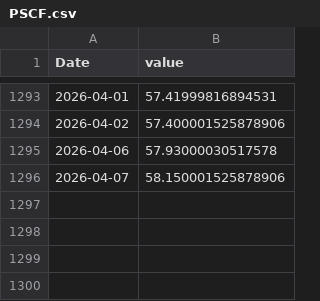
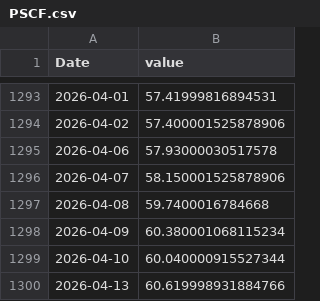
Before and after one commit to bbrigmga/macro-dashboard, a CSV file: data/cache/PSCF.csv, drawn as a sheet; only a part is shown, gaps mark what is left out; the diff names each change by its address in the sheet, - before the commit and + after, or states it on an @@ line.

Commit message:
chore: update cached data and log outputs

```diff
--- a/data/cache/PSCF.csv
+++ b/data/cache/PSCF.csv
+row 1297: 2026-04-08 | 59.7400016784668
+row 1298: 2026-04-09 | 60.380001068115234
+row 1299: 2026-04-10 | 60.040000915527344
+row 1300: 2026-04-13 | 60.619998931884766
```
Also changed, not shown: 6 other files.
